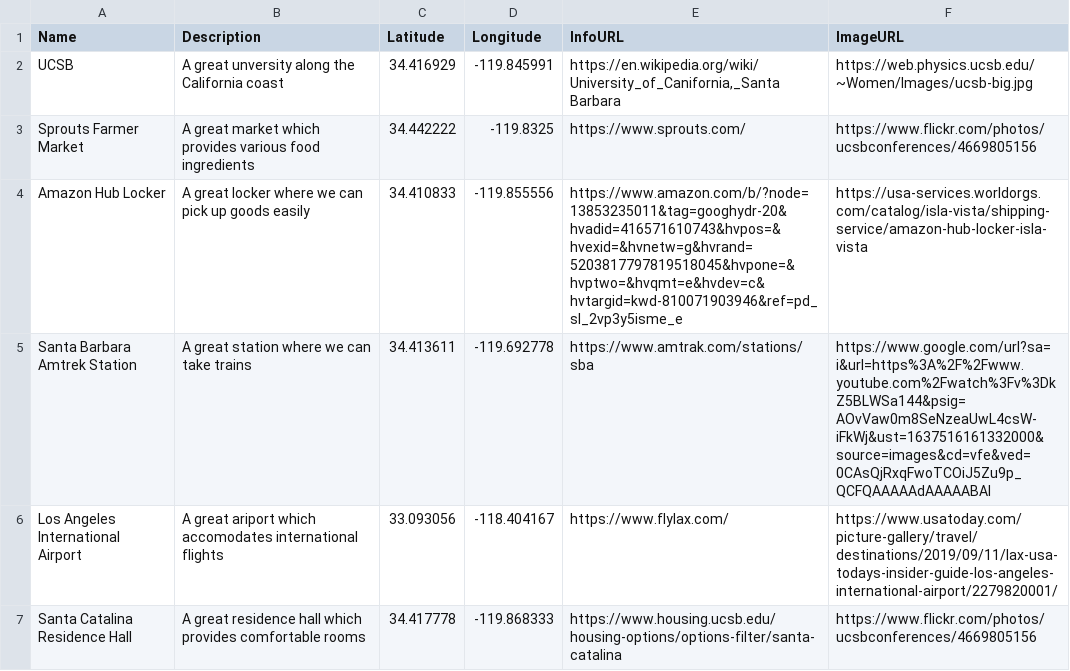
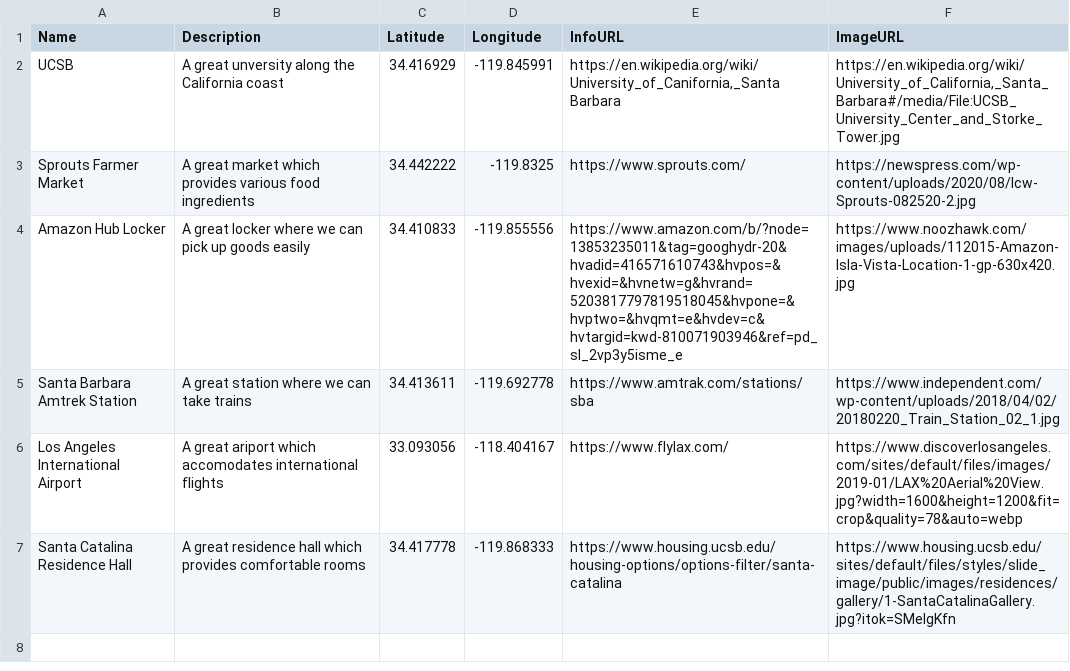
Before and after one commit to WHBCofWFLS/WHBCofWFLS.github.io, a CSV file: assignment.csv, drawn as a sheet; the diff names each change by its address in the sheet, - before the commit and + after, or states it on an @@ line.

Commit message:
Add files via upload
Lab 7 files upload.

```diff
--- a/assignment.csv
+++ b/assignment.csv
-F2 (ImageURL): https://web.physics.ucsb.edu/~Women/Images/ucsb-big.jpg
+F2 (ImageURL): https://en.wikipedia.org/wiki/University_of_California,_Santa_Barbara#/media/File:UCSB_University_Center_and_Storke_Tower.jpg
-F3 (ImageURL): https://www.flickr.com/photos/ucsbconferences/4669805156
+F3 (ImageURL): https://newspress.com/wp-content/uploads/2020/08/lcw-Sprouts-082520-2.jpg
-F4 (ImageURL): https://usa-services.worldorgs.com/catalog/isla-vista/shipping-service/amazon-hub-locker-isla-vista
+F4 (ImageURL): https://www.noozhawk.com/images/uploads/112015-Amazon-Isla-Vista-Location-1-gp-630x420.jpg
-F5 (ImageURL): https://www.google.com/url?sa=i&url=https%3A%2F%2Fwww.youtube.com%2Fwatch%3Fv%3DkZ5BLWSa144&psig=AOvVaw0m8SeNzeaUwL4csW-iFkWj&ust=1637516161332000&source=images&cd=vfe&ved=0CAsQjRxqFwoTCOiJ5Zu9p_QCFQAAAAAdAAAAABAI
+F5 (ImageURL): https://www.independent.com/wp-content/uploads/2018/04/02/20180220_Train_Station_02_1.jpg
-F6 (ImageURL): https://www.usatoday.com/picture-gallery/travel/destinations/2019/09/11/lax-usa-todays-insider-guide-los-angeles-international-airport/2279820001/
+F6 (ImageURL): https://www.discoverlosangeles.com/sites/default/files/images/2019-01/LAX%20Aerial%20View.jpg?width=1600&height=1200&fit=crop&quality=78&auto=webp
-F7 (ImageURL): https://www.flickr.com/photos/ucsbconferences/4669805156
+F7 (ImageURL): https://www.housing.ucsb.edu/sites/default/files/styles/slide_image/public/images/residences/gallery/1-SantaCatalinaGallery.jpg?itok=SMeIgKfn
```
